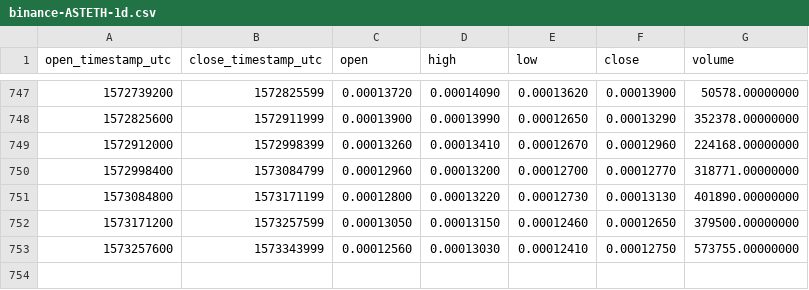
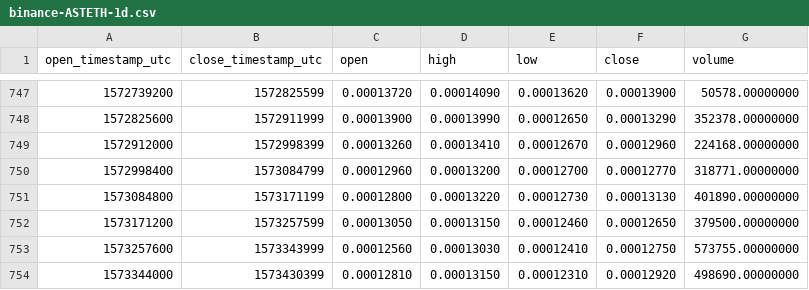
Before and after one commit to cryptobigbro/binance-ASTETH, a CSV file: binance-ASTETH-1d.csv, drawn as a sheet; only a part is shown, gaps mark what is left out; the diff names each change by its address in the sheet, - before the commit and + after, or states it on an @@ line.

Commit message:
Update OHLCV data.

```diff
--- a/binance-ASTETH-1d.csv
+++ b/binance-ASTETH-1d.csv
+row 754: 1573344000 | 1573430399 | 0.00012810 | 0.00013150 | 0.00012310 | 0.00012920 | 498690.00000000
```
Also changed, not shown: 1 other file.
